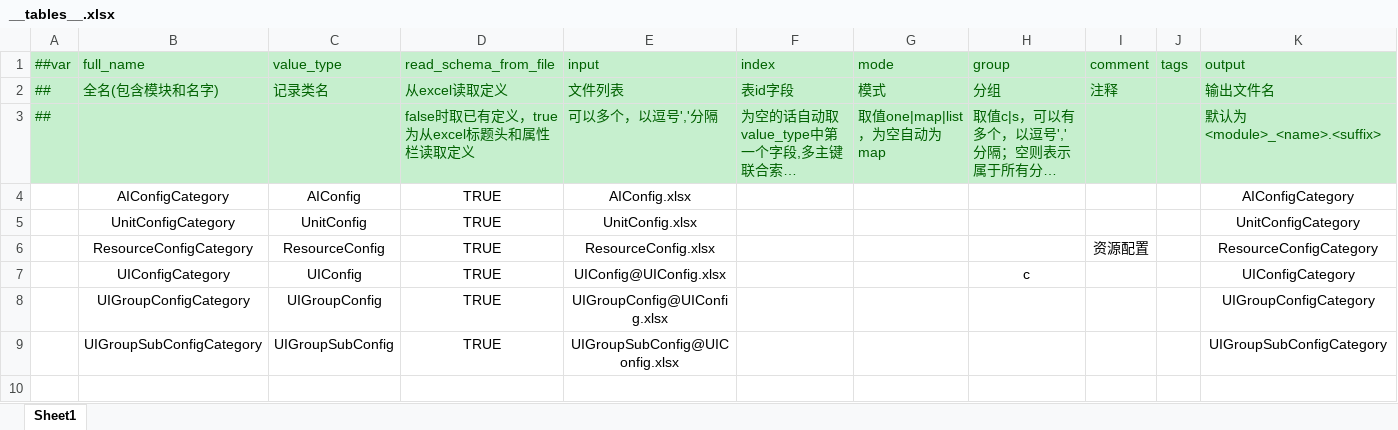
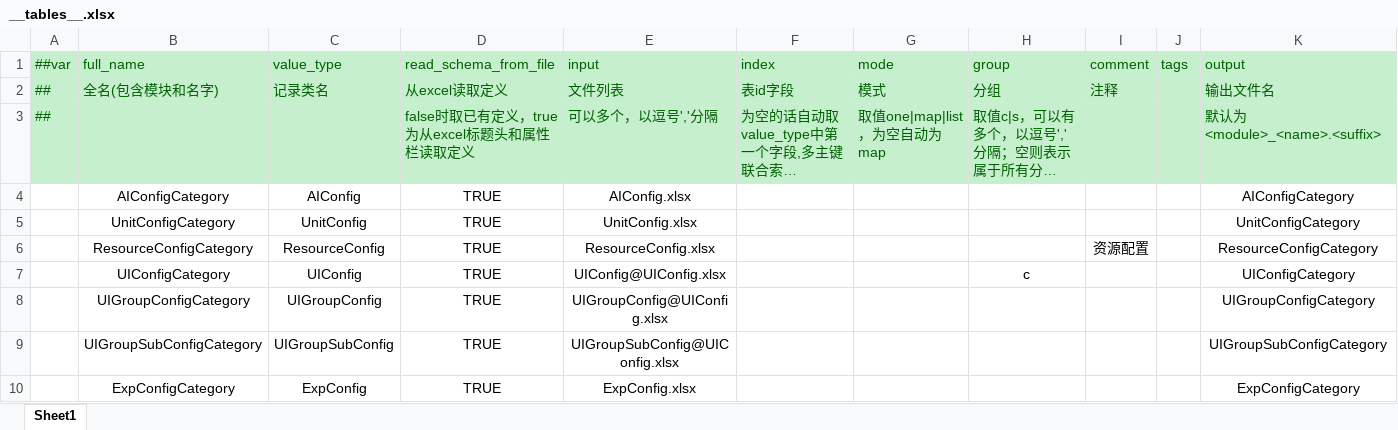
Before and after one commit to zeusyu2013/ET_Spring, an Excel workbook: Unity/Assets/Config/Excel/__tables__.xlsx, sheet Sheet1, drawn as a sheet; long unchanged cells end in …; values as stored, in another font and other column widths than the file's, no borders; the diff names each change by its address in the sheet, - before the commit and + after, or states it on an @@ line.

```diff
--- a/Unity/Assets/Config/Excel/__tables__.xlsx (sheet Sheet1)
+++ b/Unity/Assets/Config/Excel/__tables__.xlsx (sheet Sheet1)
+row 10:  | ExpConfigCategory | ExpConfig | TRUE | ExpConfig.xlsx |  |  |  |  |  | ExpConfigCategory
```
Also changed, not shown: 39 other files.
